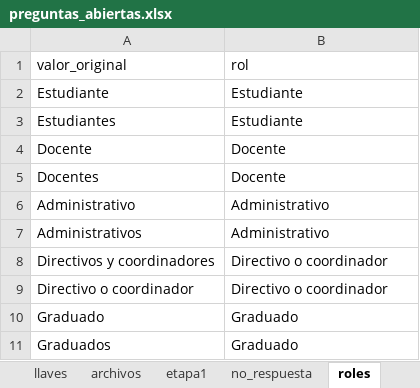
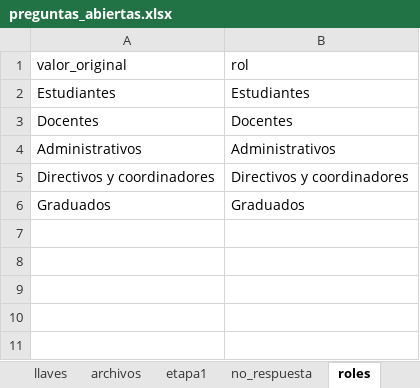
Before and after one commit to julianecheverry/capstonenlpencuestas_mine9, an Excel workbook: data/utilities/preguntas_abiertas.xlsx, sheet roles, drawn as a sheet; values as stored, in another font and other column widths than the file's, no borders; removed rows and columns are numbered as before the commit, all else as after; the diff names each change by its address in the sheet, - before the commit and + after, or states it on an @@ line.

```diff
--- a/data/utilities/preguntas_abiertas.xlsx (sheet roles)
+++ b/data/utilities/preguntas_abiertas.xlsx (sheet roles)
-row 2: Estudiante | Estudiante
-B2 (rol): Estudiante
+B2 (rol): Estudiantes
-row 4: Docente | Docente
-B3 (rol): Docente
+B3 (rol): Docentes
-row 6: Administrativo | Administrativo
-B4 (rol): Administrativo
+B4 (rol): Administrativos
-B5 (rol): Directivo o coordinador
+B5 (rol): Directivos y coordinadores
-row 9: Directivo o coordinador | Directivo o coordinador
-row 10: Graduado | Graduado
-B6 (rol): Graduado
+B6 (rol): Graduados
```
Also changed, not shown: sheet etapa1, 5 other files.
